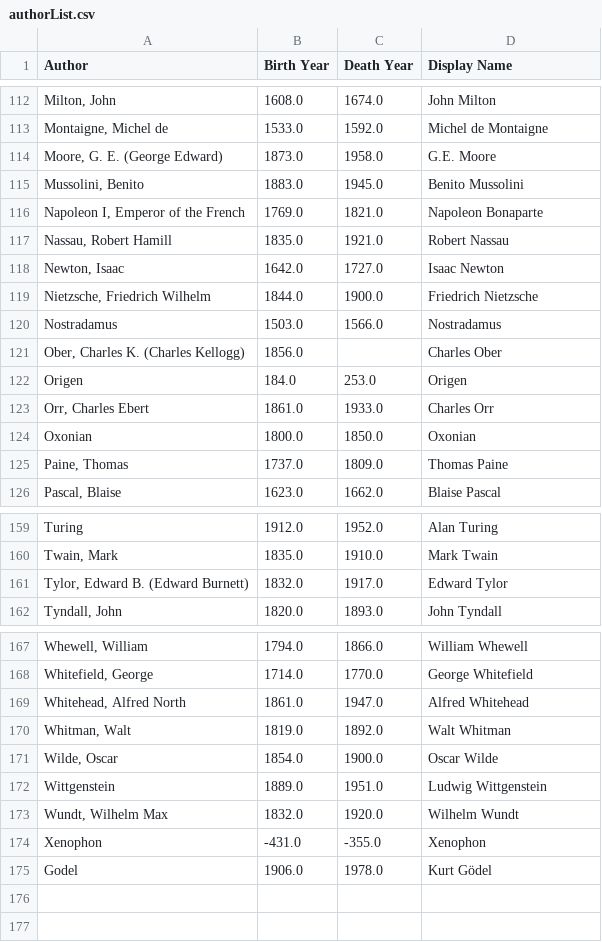
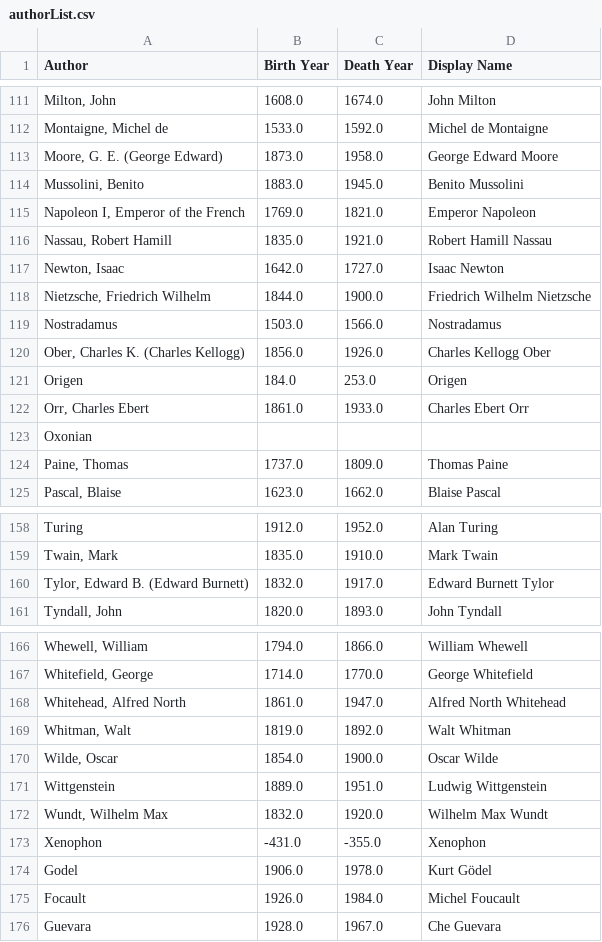
Before and after one commit to ogreowl/PhilBERT, a CSV file: authorList.csv, drawn as a sheet; only a part is shown, gaps mark what is left out; addresses are those after the commit; the diff covers the shown part only; the diff names each change by its address in the sheet, - before the commit and + after, or states it on an @@ line.

```diff
--- a/authorList.csv
+++ b/authorList.csv
-D113 (Display Name): G.E. Moore
+D113 (Display Name): George Edward Moore
-D115 (Display Name): Napoleon Bonaparte
+D115 (Display Name): Emperor Napoleon
-D116 (Display Name): Robert Nassau
+D116 (Display Name): Robert Hamill Nassau
-D118 (Display Name): Friedrich Nietzsche
+D118 (Display Name): Friedrich Wilhelm Nietzsche
-C120 (Death Year): (empty)
+C120 (Death Year): 1926.0
-D120 (Display Name): Charles Ober
+D120 (Display Name): Charles Kellogg Ober
-D122 (Display Name): Charles Orr
+D122 (Display Name): Charles Ebert Orr
-B123 (Birth Year): 1800.0
+B123 (Birth Year): (empty)
-C123 (Death Year): 1850.0
+C123 (Death Year): (empty)
-D123 (Display Name): Oxonian
+D123 (Display Name): (empty)
-D160 (Display Name): Edward Tylor
+D160 (Display Name): Edward Burnett Tylor
-D168 (Display Name): Alfred Whitehead
+D168 (Display Name): Alfred North Whitehead
-D172 (Display Name): Wilhelm Wundt
+D172 (Display Name): Wilhelm Max Wundt
+row 175: Focault | 1926.0 | 1984.0 | Michel Foucault
+row 176: Guevara | 1928.0 | 1967.0 | Che Guevara
```
Also changed, not shown: 1 removed row and 43 edited cells elsewhere in this file, 1 other file.
